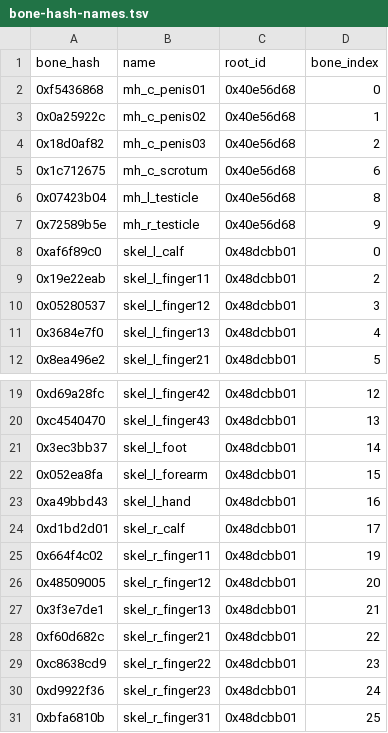
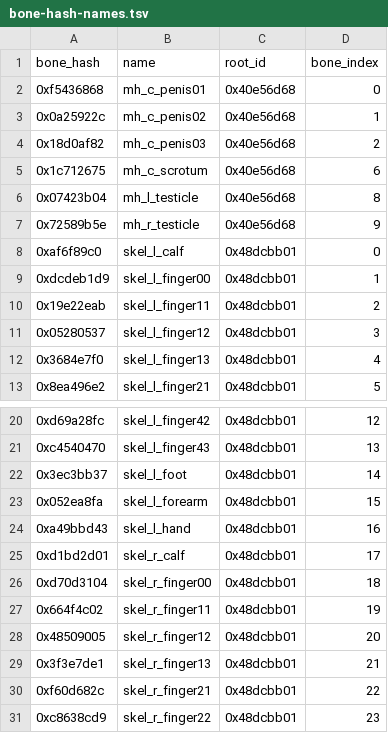
Before and after one commit to lynxnathan/rage-tools-vi, a TSV file: handoff/bone-hash-names.tsv, drawn as a sheet; only a part is shown, gaps mark what is left out; the shorter side is filled out with more unchanged rows; the diff names each change by its address in the sheet, - before the commit and + after, or states it on an @@ line.

Commit message:
names: 99 of 612; first fully decoded skeleton (root 0x48dcbb01, 34/34)

```diff
--- a/handoff/bone-hash-names.tsv
+++ b/handoff/bone-hash-names.tsv
+row 9: 0xdcdeb1d9 | skel_l_finger00 | 0x48dcbb01 | 1
+row 26: 0xd70d3104 | skel_r_finger00 | 0x48dcbb01 | 18
```
Also changed, not shown: handoff/script-bone-roots-named.tsv, 4 other files.
